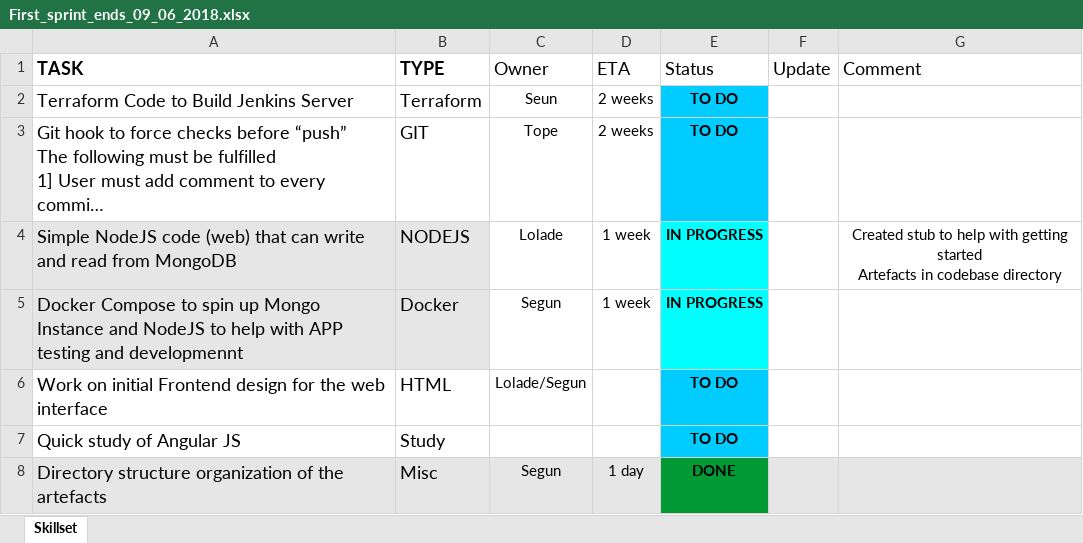
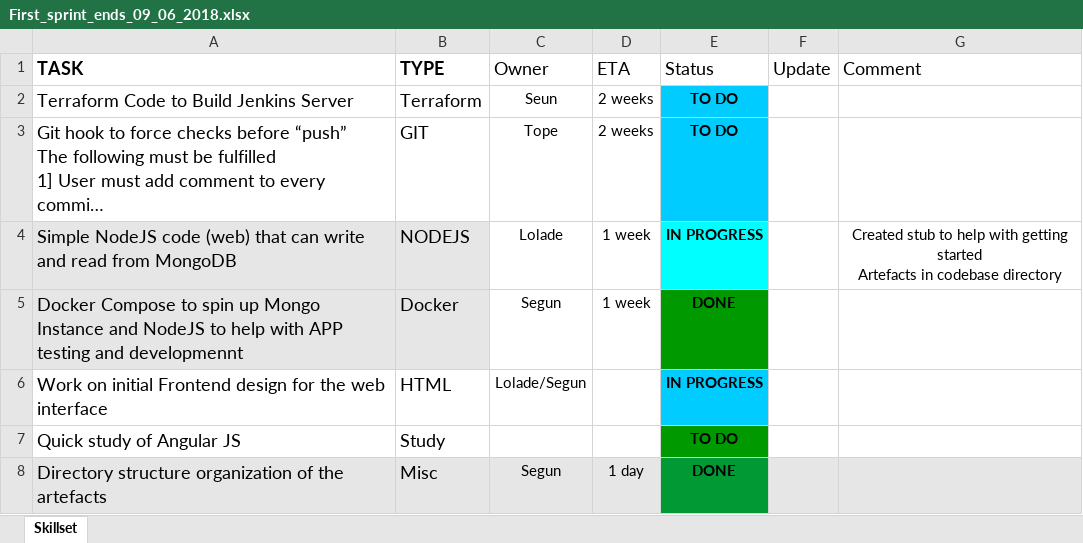
Before and after one commit to shegoj/maven-project, an Excel workbook: documents/First_sprint_ends_09_06_2018.xlsx, sheet Skillset, drawn as a sheet; long unchanged cells end in …; values as stored, in another font and other column widths than the file's, no borders; the diff names each change by its address in the sheet, - before the commit and + after, or states it on an @@ line.

```diff
--- a/documents/First_sprint_ends_09_06_2018.xlsx (sheet Skillset)
+++ b/documents/First_sprint_ends_09_06_2018.xlsx (sheet Skillset)
-E5 (Status): IN PROGRESS
+E5 (Status): DONE
-E5 fill: #00FFFF
+E5 fill: #009900
-E6 (Status): TO DO
+E6 (Status): IN PROGRESS
-E7 fill: #00CCFF
+E7 fill: #009900
```
Also changed, not shown: 12 other files.
